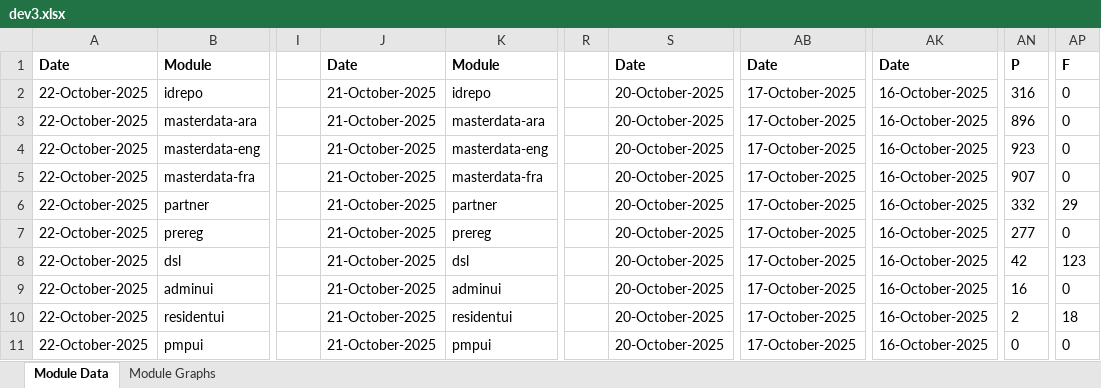
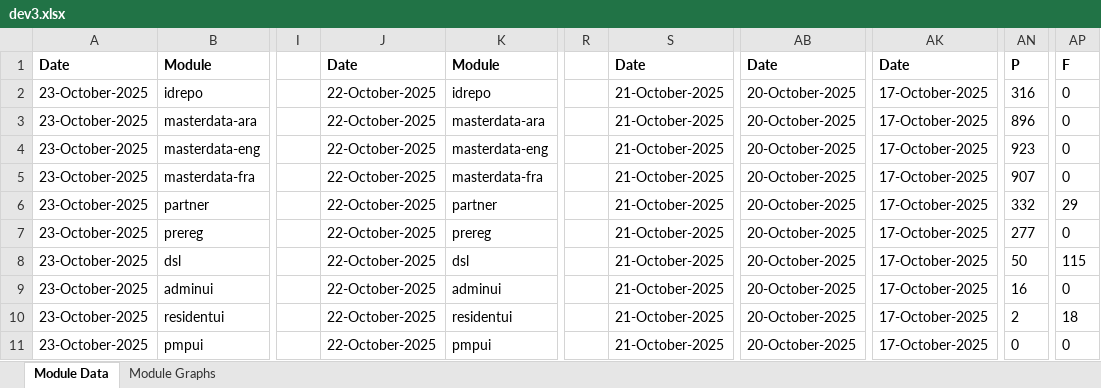
Before and after one commit to mosip/test-management, an Excel workbook: minio-report-tracker/xlxs/dev3.xlsx, sheet Module Data, drawn as a sheet; only a part is shown, gaps mark what is left out; values as stored, in another font and other column widths than the file's, no borders; the diff names each change by its address in the sheet, - before the commit and + after, or states it on an @@ line.

```diff
--- a/minio-report-tracker/xlxs/dev3.xlsx (sheet Module Data)
+++ b/minio-report-tracker/xlxs/dev3.xlsx (sheet Module Data)
-A2:A11: 22-October-2025
+A2:A11: 23-October-2025
-J2:J11: 21-October-2025
+J2:J11: 22-October-2025
-S2:S11: 20-October-2025
+S2:S11: 21-October-2025
-AB2:AB11: 17-October-2025
+AB2:AB11: 20-October-2025
-AK2:AK11: 16-October-2025
+AK2:AK11: 17-October-2025
-AN8: 42
+AN8: 50
-AP8: 123
+AP8: 115
```
Also changed, not shown: charts or pictures, minio-report-tracker/xlxs/cellbox21.xlsx, minio-report-tracker/xlxs/qa-base.xlsx, 15 other files.
